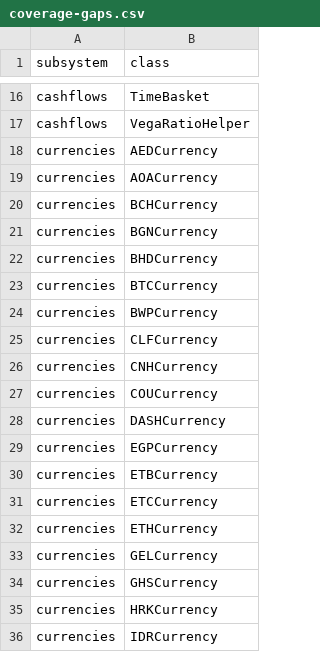
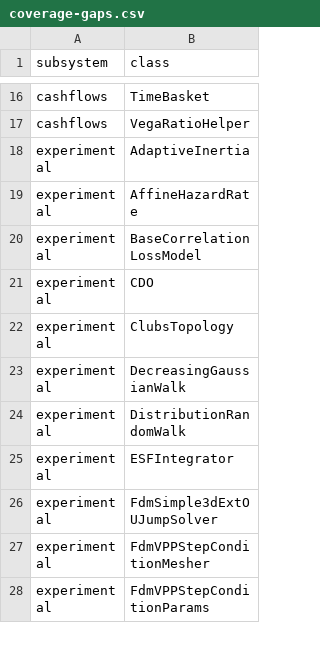
Before and after one commit to jlmoya/jquantlib, a CSV file: migration-harness/coverage-gaps.csv, drawn as a sheet; only a part is shown, gaps mark what is left out; the shorter side is filled out with more unchanged rows; the diff covers the shown part only.

Commit message:
infra(currencies): port 42 missing currencies (AED/crypto/etc.) for C++ v1.42.1 parity
Signed-off-by: Jose Moya <jlmoya@gmail.com>

```diff
--- a/migration-harness/coverage-gaps.csv
+++ b/migration-harness/coverage-gaps.csv
@@ -17,20 +17 @@ cashflows,TimeBasket
 cashflows,VegaRatioHelper
-currencies,AEDCurrency
-currencies,AOACurrency
-currencies,BCHCurrency
-currencies,BGNCurrency
-currencies,BHDCurrency
-currencies,BTCCurrency
-currencies,BWPCurrency
-currencies,CLFCurrency
-currencies,CNHCurrency
-currencies,COUCurrency
-currencies,DASHCurrency
-currencies,EGPCurrency
-currencies,ETBCurrency
-currencies,ETCCurrency
-currencies,ETHCurrency
-currencies,GELCurrency
-currencies,GHSCurrency
-currencies,HRKCurrency
-currencies,IDRCurrency
```
Also changed, not shown: 23 removed rows elsewhere in this file, 7 other files.
